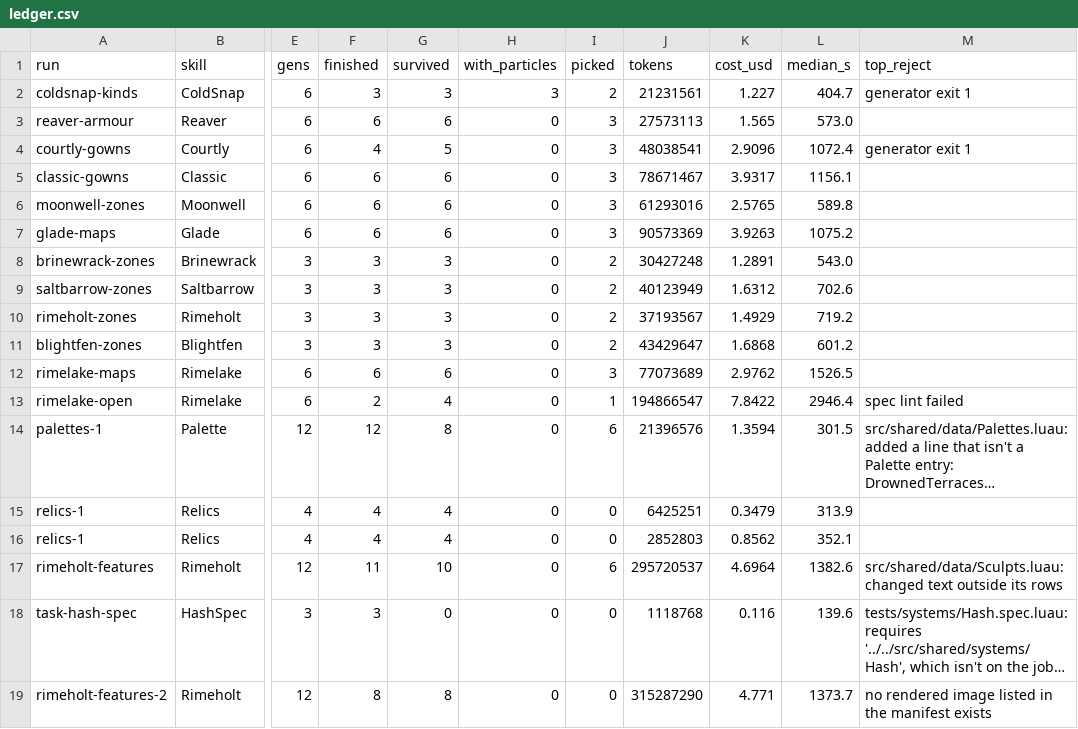
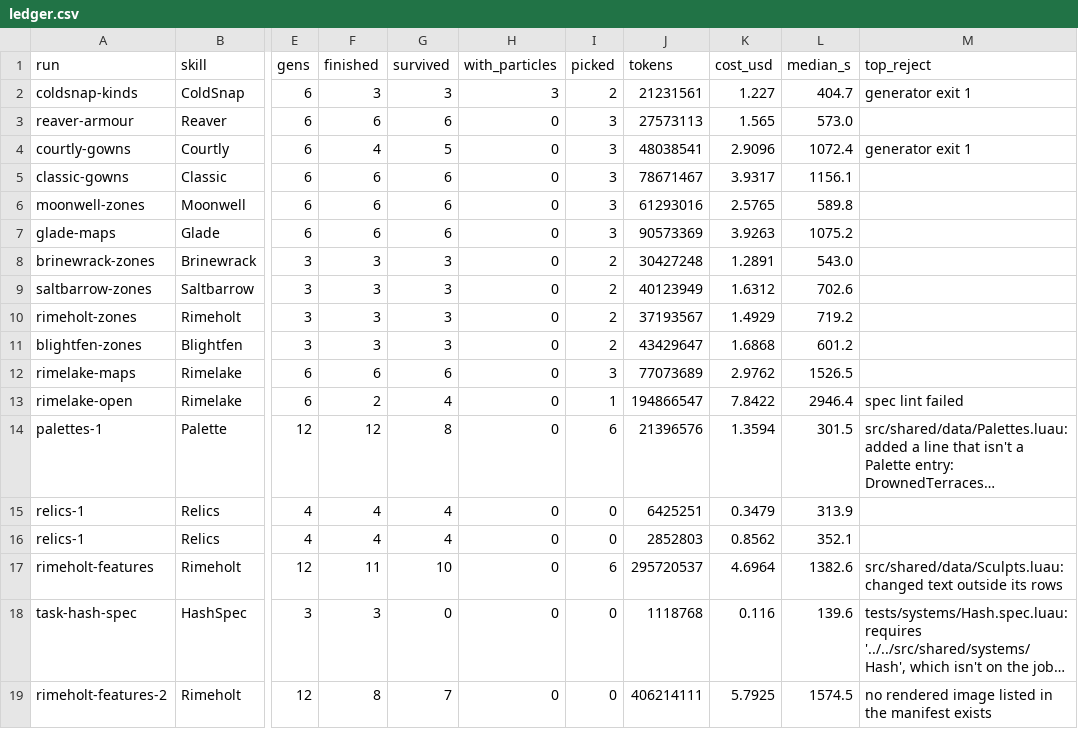
Before and after one commit to singsongallalong/swarm-lab, a CSV file: results/ledger.csv, drawn as a sheet; only a part is shown, gaps mark what is left out; long unchanged cells end in …; the diff names each change by its address in the sheet, - before the commit and + after, or states it on an @@ line.

```diff
--- a/results/ledger.csv
+++ b/results/ledger.csv
-G19 (survived): 8
+G19 (survived): 7
-J19 (tokens): 315287290
+J19 (tokens): 406214111
-K19 (cost_usd): 4.771
+K19 (cost_usd): 5.7925
-L19 (median_s): 1373.7
+L19 (median_s): 1574.5
```
